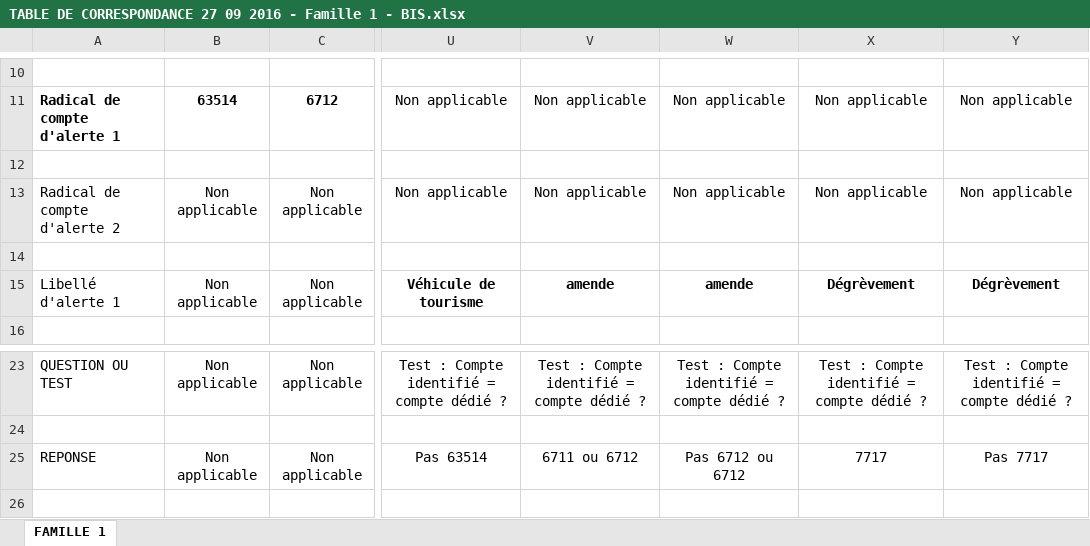
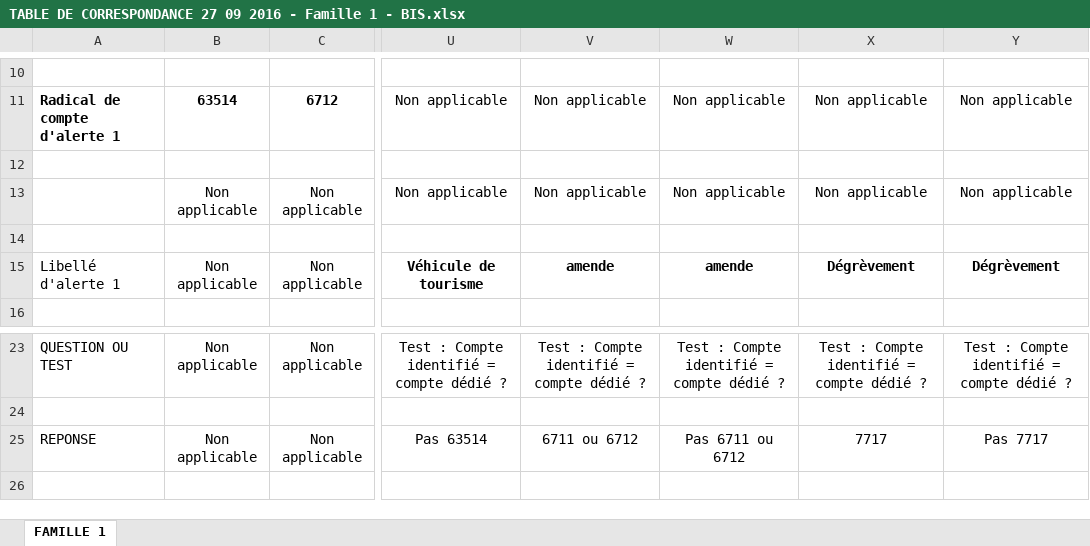
Before and after one commit to WaSa42/bookkeeper, an Excel workbook: private/TABLE DE CORRESPONDANCE 27 09 2016 - Famille 1 - BIS.xlsx, sheet FAMILLE 1, drawn as a sheet; only a part is shown, gaps mark what is left out; values as stored, in another font and other column widths than the file's, no borders; the diff names each change by its address in the sheet, - before the commit and + after, or states it on an @@ line.

```diff
--- a/private/TABLE DE CORRESPONDANCE 27 09 2016 - Famille 1 - BIS.xlsx (sheet FAMILLE 1)
+++ b/private/TABLE DE CORRESPONDANCE 27 09 2016 - Famille 1 - BIS.xlsx (sheet FAMILLE 1)
-A13: Radical de compte d'alerte 2
+A13: (empty)
-W25: Pas 6712 ou 6712
+W25: Pas 6711 ou 6712
```
Also changed, not shown: 13 other files.
